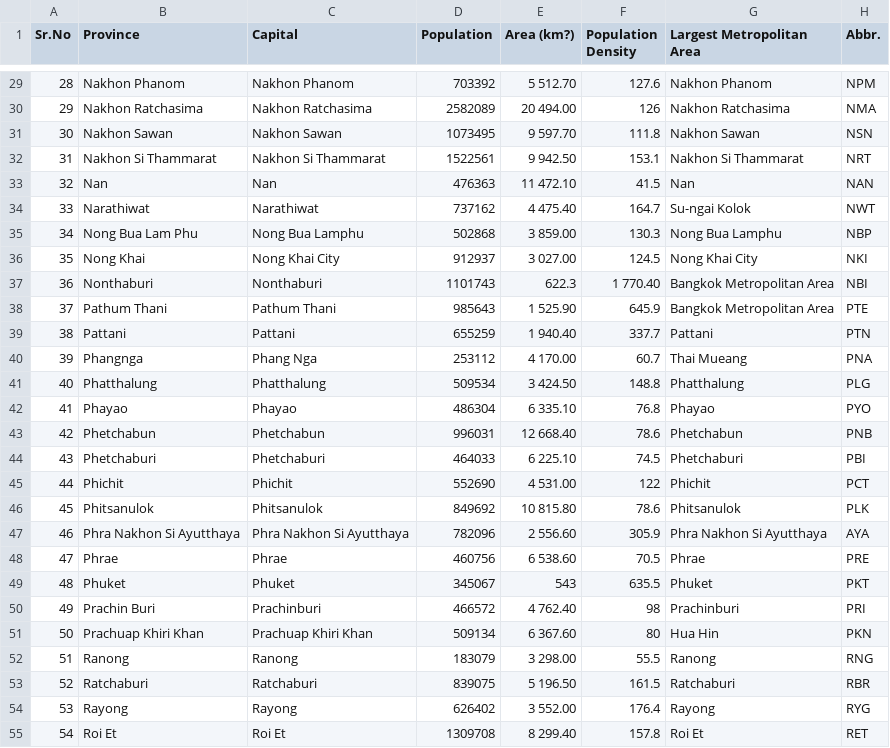
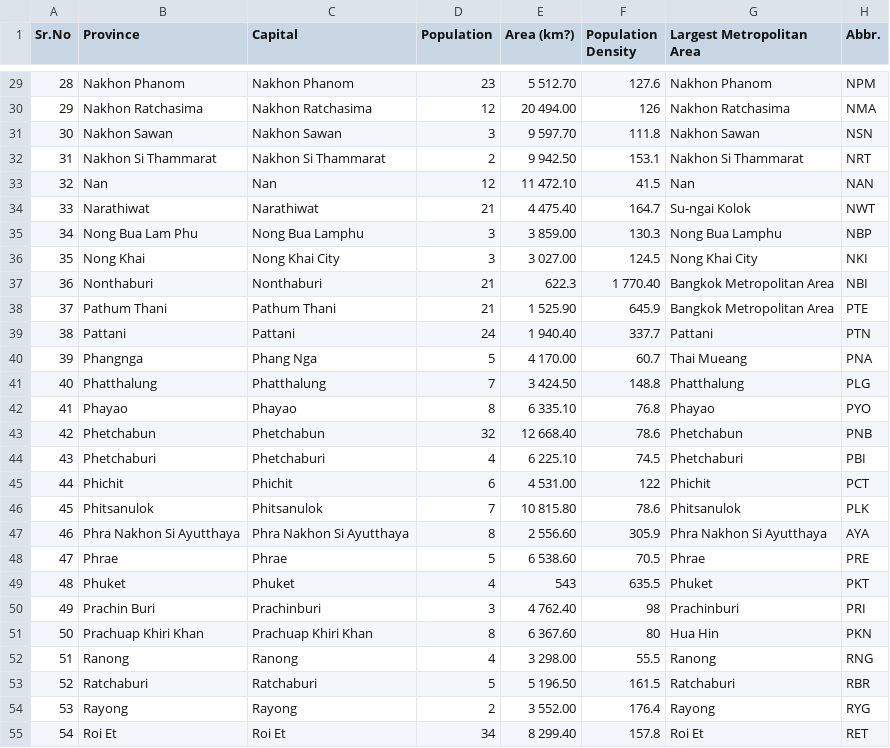
Before and after one commit to cheulong/ZocialSight, a TSV file: zocial-sight/src/assets/c.tsv, drawn as a sheet; only a part is shown, gaps mark what is left out; the diff covers the shown part only; the diff names each change by its address in the sheet, - before the commit and + after, or states it on an @@ line.

```diff
--- a/zocial-sight/src/assets/c.tsv
+++ b/zocial-sight/src/assets/c.tsv
-D29 (Population): 703392
+D29 (Population): 23
-D30 (Population): 2582089
+D30 (Population): 12
-D31 (Population): 1073495
+D31 (Population): 3
-D32 (Population): 1522561
+D32 (Population): 2
-D33 (Population): 476363
+D33 (Population): 12
-D34 (Population): 737162
+D34 (Population): 21
-D35 (Population): 502868
+D35 (Population): 3
-D36 (Population): 912937
+D36 (Population): 3
-D37 (Population): 1101743
+D37 (Population): 21
-D38 (Population): 985643
+D38 (Population): 21
-D39 (Population): 655259
+D39 (Population): 24
-D40 (Population): 253112
+D40 (Population): 5
-D41 (Population): 509534
+D41 (Population): 7
-D42 (Population): 486304
+D42 (Population): 8
-D43 (Population): 996031
+D43 (Population): 32
-D44 (Population): 464033
+D44 (Population): 4
-D45 (Population): 552690
+D45 (Population): 6
-D46 (Population): 849692
+D46 (Population): 7
-D47 (Population): 782096
+D47 (Population): 8
-D48 (Population): 460756
+D48 (Population): 5
-D49 (Population): 345067
+D49 (Population): 4
-D50 (Population): 466572
+D50 (Population): 3
-D51 (Population): 509134
+D51 (Population): 8
-D52 (Population): 183079
+D52 (Population): 4
-D53 (Population): 839075
+D53 (Population): 5
-D54 (Population): 626402
+D54 (Population): 2
-D55 (Population): 1309708
+D55 (Population): 34
```
Also changed, not shown: 50 edited cells elsewhere in this file, 41 other files.
